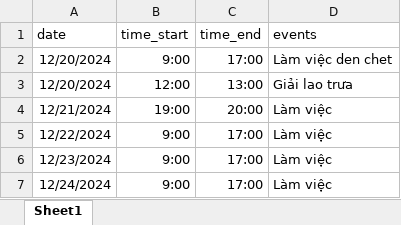
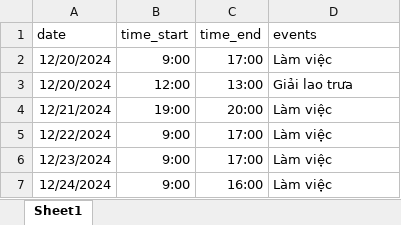
Before and after one commit to twilight2368/itss-web-exercise, an Excel workbook: data/2.xlsx, sheet Sheet1, drawn as a sheet; values as stored, in another font and other column widths than the file's, no borders; the diff names each change by its address in the sheet, - before the commit and + after, or states it on an @@ line.

```diff
--- a/data/2.xlsx (sheet Sheet1)
+++ b/data/2.xlsx (sheet Sheet1)
-D2 (events): Làm việc den chet
+D2 (events): Làm việc
-C7 (time_end): 17:00
+C7 (time_end): 16:00
```
Also changed, not shown: 9 other files.
